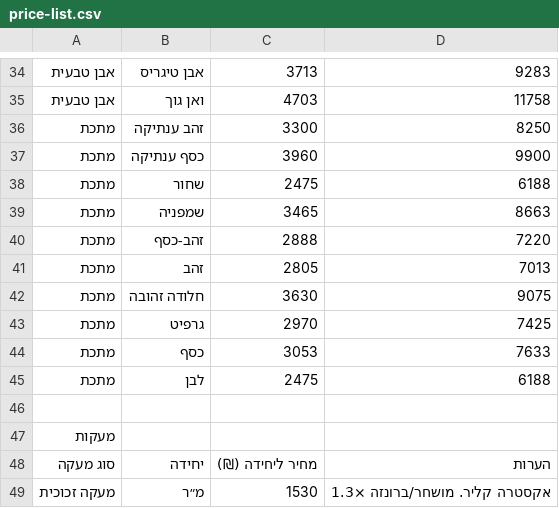
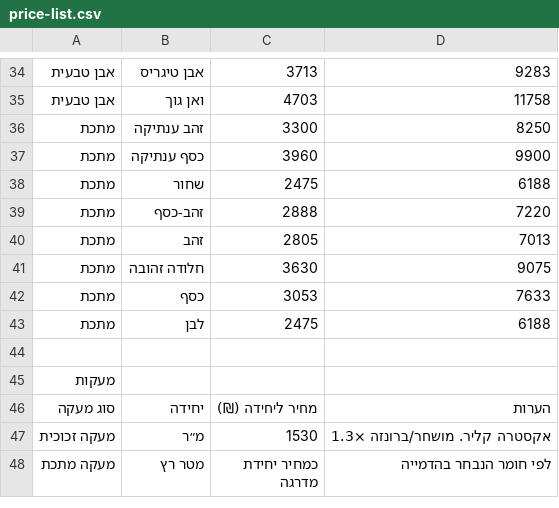
Before and after one commit to dangross99/ascenso-website, a CSV file: public/data/price-list.csv, drawn as a sheet; only a part is shown, gaps mark what is left out; the shorter side is filled out with more unchanged rows; the diff names each change by its address in the sheet, - before the commit and + after, or states it on an @@ line.

```diff
--- a/public/data/price-list.csv
+++ b/public/data/price-list.csv
-row 39: מתכת | שמפניה | 3465 | 8663
-row 43: מתכת | גרפיט | 2970 | 7425
```
Also changed, not shown: 2 other files.
